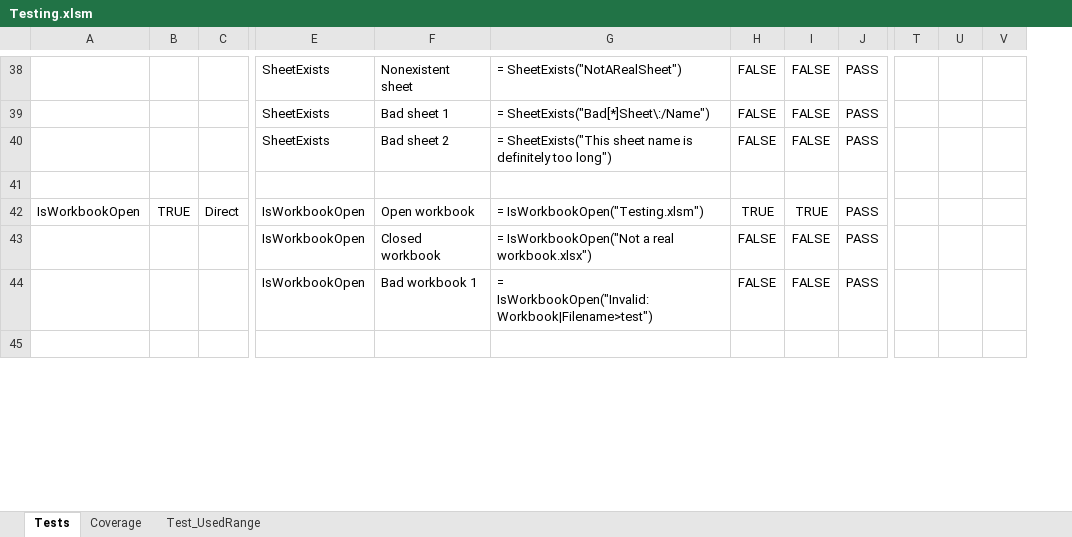
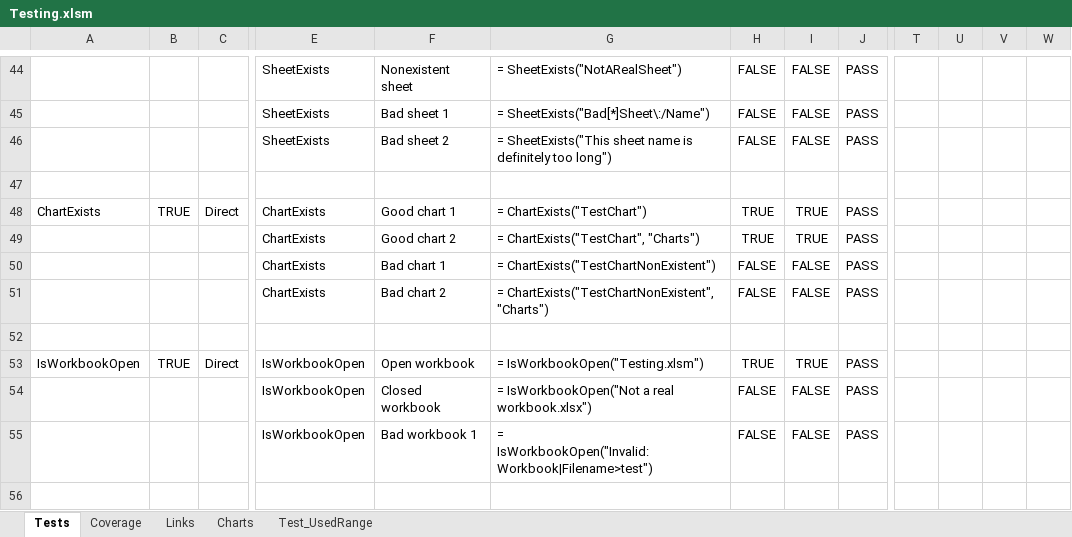
Before and after one commit to nylen/vba-common-library, an Excel workbook: Testing.xlsm, sheet Tests, drawn as a sheet; only a part is shown, gaps mark what is left out; values as stored, in another font and other column widths than the file's, no borders; conditional formats not drawn; removed rows and columns are numbered as before the commit, all else as after; rows hold the shown columns only; the diff covers the shown part only; the diff names each change by its address in the sheet, - before the commit and + after, or states it on an @@ line.

Commit message:
Add tests for Excel link functions (and a few other things)

```diff
--- a/Testing.xlsm (sheet Tests)
+++ b/Testing.xlsm (sheet Tests)
+sheet tab: Links
+sheet tab: Charts
-column V, empty
+column V, empty
+column W, empty
+row 48: ChartExists | TRUE | Direct | ChartExists | Good chart 1 | = ChartExists("TestChart") | TRUE | TRUE | PASS
+row 49:  |  |  | ChartExists | Good chart 2 | = ChartExists("TestChart", "Charts") | TRUE | TRUE | PASS
+row 50:  |  |  | ChartExists | Bad chart 1 | = ChartExists("TestChartNonExistent") | FALSE | FALSE | PASS
+row 51:  |  |  | ChartExists | Bad chart 2 | = ChartExists("TestChartNonExistent", "Charts") | FALSE | FALSE | PASS
+row 52: (empty)
```
Also changed, not shown: 44 added rows, 29 edited cells and cell formats elsewhere in this sheet, sheet Coverage, formulas that keep their value, charts or pictures, 3 other files.
